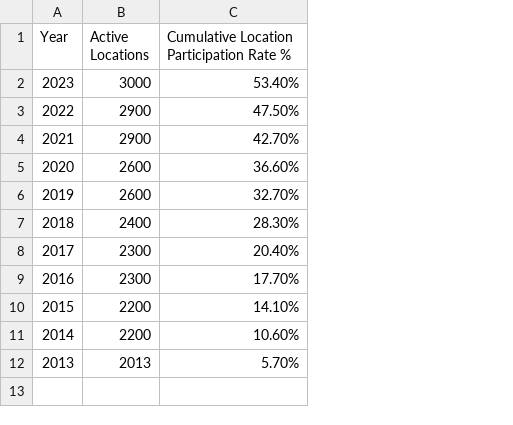
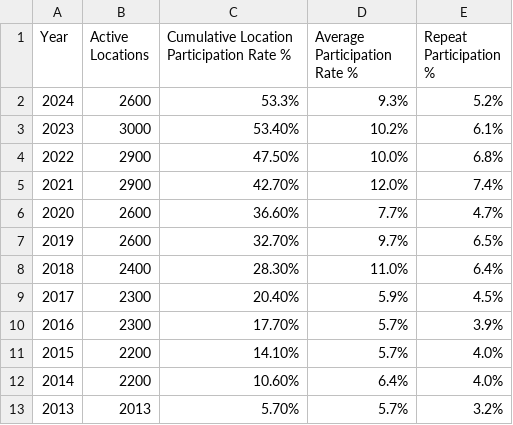
Before and after one commit to alimpaecher/truro_ghg, a CSV file: data/clc_participation.csv, drawn as a sheet; addresses are those after the commit; the diff names each change by its address in the sheet, - before the commit and + after, or states it on an @@ line.

Commit message:
changes to readme and participation data

```diff
--- a/data/clc_participation.csv
+++ b/data/clc_participation.csv
+column D (Average Participation Rate %), rows 3-13: 10.2% | 10.0% | 12.0% | 7.7% | 9.7% | 11.0% | 5.9% | 5.7% | 5.7% | 6.4% | 5.7%
+column E (Repeat Participation %), rows 3-13: 6.1% | 6.8% | 7.4% | 4.7% | 6.5% | 6.4% | 4.5% | 3.9% | 4.0% | 4.0% | 3.2%
+row 2: 2024 | 2600 | 53.3% | 9.3% | 5.2%
```
Also changed, not shown: 1 other file.
